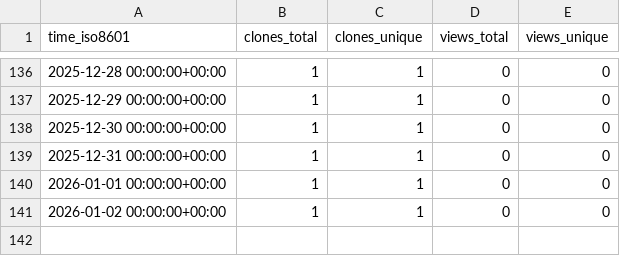
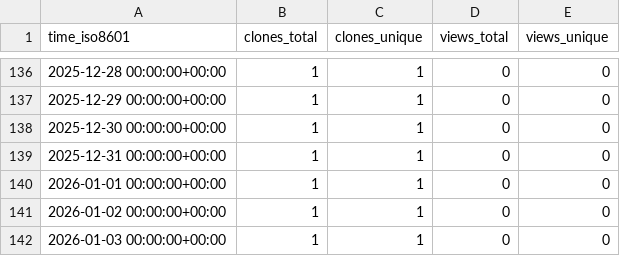
Before and after one commit to L2S-lab/robomaster_ros2, a CSV file: L2S-lab/robomaster_ros2/ghrs-data/views_clones_aggregate.csv, drawn as a sheet; only a part is shown, gaps mark what is left out.

```diff
--- a/L2S-lab/robomaster_ros2/ghrs-data/views_clones_aggregate.csv
+++ b/L2S-lab/robomaster_ros2/ghrs-data/views_clones_aggregate.csv
@@ -141 +141,2 @@ time_iso8601,clones_total,clones_unique,views_total,views_unique
 2026-01-02 00:00:00+00:00,1,1,0,0
+2026-01-03 00:00:00+00:00,1,1,0,0
```
Also changed, not shown: 1 other file.
